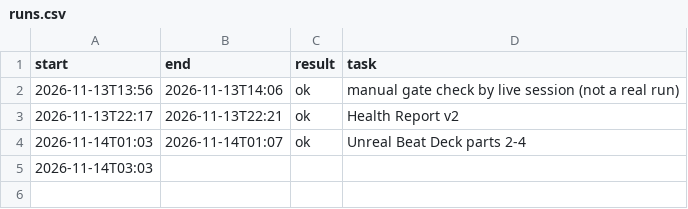
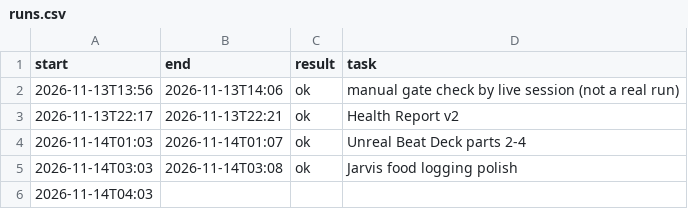
Before and after one commit to neystalgic/ney-show-rig, a CSV file: away/runs.csv, drawn as a sheet.

Commit message:
Away loop: Health Report weekly spreadsheet (N2)

```diff
--- a/away/runs.csv
+++ b/away/runs.csv
@@ -4,2 +4,3 @@ start,end,result,task
 2026-11-14T01:03,2026-11-14T01:07,ok,Unreal Beat Deck parts 2-4
-2026-11-14T03:03,,,
+2026-11-14T03:03,2026-11-14T03:08,ok,Jarvis food logging polish
+2026-11-14T04:03,,,
```
Also changed, not shown: 5 other files.
